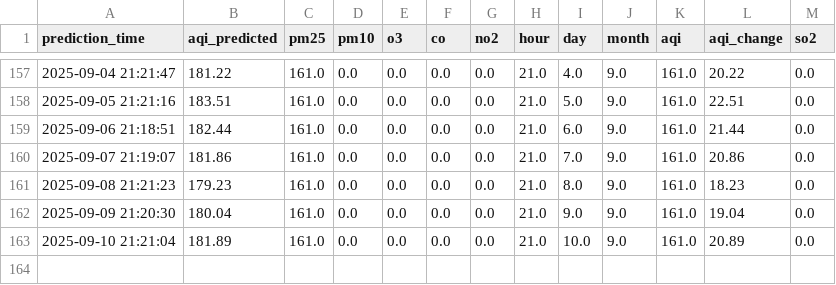
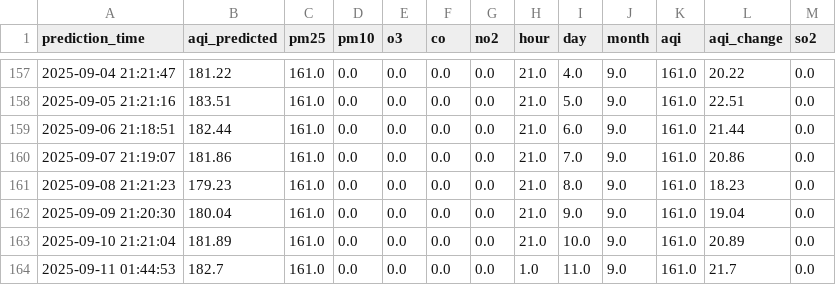
Before and after one commit to manavbirjani/karachi-aqi, a CSV file: data/daily_predictions.csv, drawn as a sheet; only a part is shown, gaps mark what is left out; the diff names each change by its address in the sheet, - before the commit and + after, or states it on an @@ line.

Commit message:
📊 New AQI prediction (with retrained model)

```diff
--- a/data/daily_predictions.csv
+++ b/data/daily_predictions.csv
+row 164: 2025-09-11 01:44:53 | 182.7 | 161.0 | 0.0 | 0.0 | 0.0 | 0.0 | 1.0 | 11.0 | 9.0 | 161.0 | 21.7 | 0.0
```
